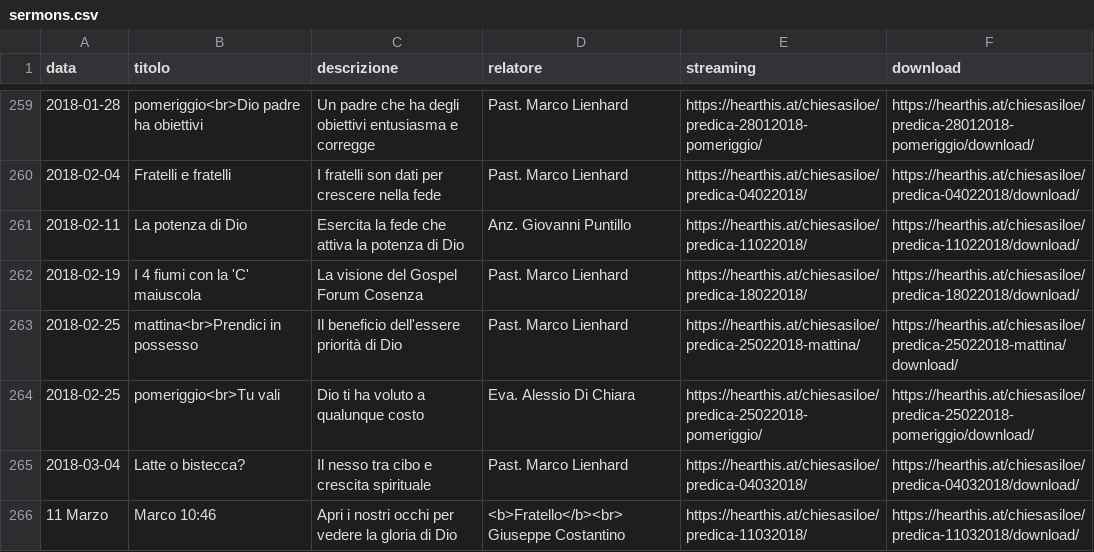
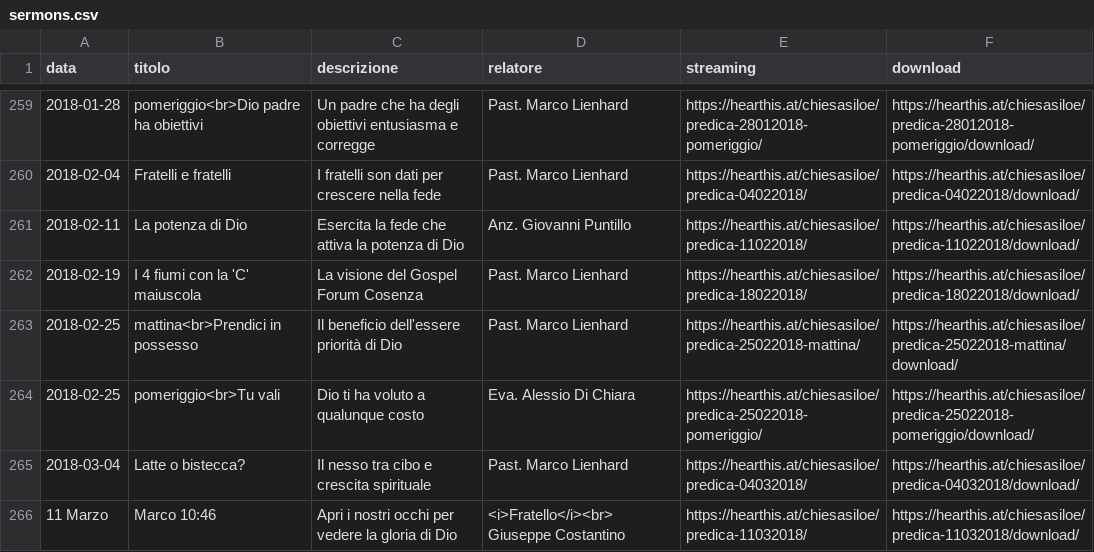
Before and after one commit to ChiesaSiloe/chiesasiloe.github.io, a CSV file: _data/sermons.csv, drawn as a sheet; only a part is shown, gaps mark what is left out.

```diff
--- a/_data/sermons.csv
+++ b/_data/sermons.csv
@@ -265,2 +265,2 @@ data,titolo,descrizione,relatore,streaming,download
 2018-03-04,Latte o bistecca?,Il nesso tra cibo e crescita spirituale,Past. Marco Lienhard,https://hearthis.at/chiesasiloe/predica-04032018/,https://hearthis.at/chiesasiloe/predica-04032018/download/
-11 Marzo,Marco 10:46,Apri i nostri occhi per vedere la gloria di Dio,<b>Fratello</b><br> Giuseppe Costantino,https://hearthis.at/chiesasiloe/predica-11032018/,https://hearthis.at/chiesasiloe/predica-11032018/download/
+11 Marzo,Marco 10:46,Apri i nostri occhi per vedere la gloria di Dio,<i>Fratello</i><br> Giuseppe Costantino,https://hearthis.at/chiesasiloe/predica-11032018/,https://hearthis.at/chiesasiloe/predica-11032018/download/
```
Also changed, not shown: 1 other file.
